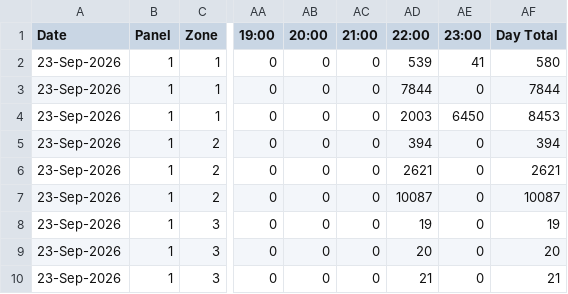
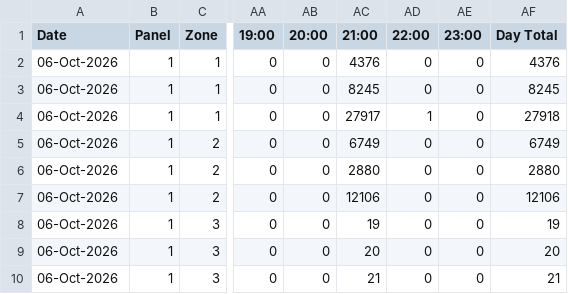
Before and after one commit to AbinashAcharya1973/industrial-production-monitor, a CSV file: production_data.csv, drawn as a sheet; only a part is shown, gaps mark what is left out; the diff names each change by its address in the sheet, - before the commit and + after, or states it on an @@ line.

```diff
--- a/production_data.csv
+++ b/production_data.csv
-A2:A10 (Date): 23-Sep-2026
+A2:A10 (Date): 06-Oct-2026
-AC2 (21:00): 0
+AC2 (21:00): 4376
-AD2 (22:00): 539
+AD2 (22:00): 0
-AE2 (23:00): 41
+AE2 (23:00): 0
-AF2 (Day Total): 580
+AF2 (Day Total): 4376
-AC3 (21:00): 0
+AC3 (21:00): 8245
-AD3 (22:00): 7844
+AD3 (22:00): 0
-AF3 (Day Total): 7844
+AF3 (Day Total): 8245
-AC4 (21:00): 0
+AC4 (21:00): 27917
-AD4 (22:00): 2003
+AD4 (22:00): 1
-AE4 (23:00): 6450
+AE4 (23:00): 0
-AF4 (Day Total): 8453
+AF4 (Day Total): 27918
-AC5 (21:00): 0
+AC5 (21:00): 6749
-AD5 (22:00): 394
+AD5 (22:00): 0
-AF5 (Day Total): 394
+AF5 (Day Total): 6749
-AC6 (21:00): 0
+AC6 (21:00): 2880
-AD6 (22:00): 2621
+AD6 (22:00): 0
-AF6 (Day Total): 2621
+AF6 (Day Total): 2880
-AC7 (21:00): 0
+AC7 (21:00): 12106
-AD7 (22:00): 10087
+AD7 (22:00): 0
-AF7 (Day Total): 10087
+AF7 (Day Total): 12106
-AC8 (21:00): 0
+AC8 (21:00): 19
-AD8 (22:00): 19
+AD8 (22:00): 0
-AC9 (21:00): 0
+AC9 (21:00): 20
-AD9 (22:00): 20
+AD9 (22:00): 0
-AC10 (21:00): 0
+AC10 (21:00): 21
-AD10 (22:00): 21
+AD10 (22:00): 0
```
Also changed, not shown: 2 other files.
